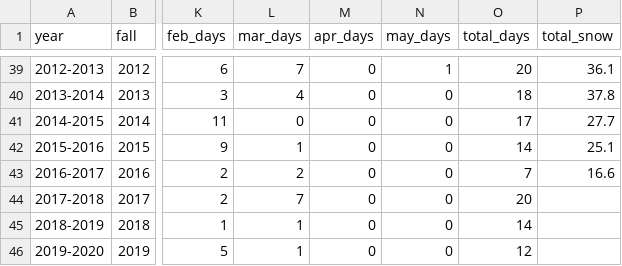
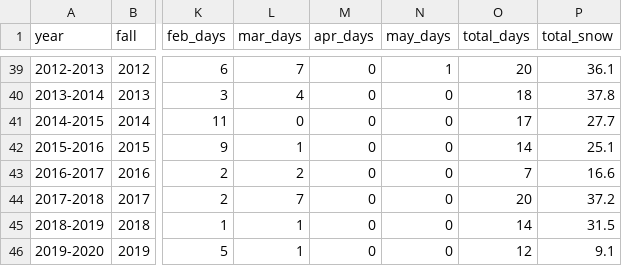
Before and after one commit to STAT-JET-ASU/Datasets, a CSV file: Instructor/wcsweatherdays.csv, drawn as a sheet; only a part is shown, gaps mark what is left out; the diff names each change by its address in the sheet, - before the commit and + after, or states it on an @@ line.

Commit message:
Update wcsweatherdays.csv

```diff
--- a/Instructor/wcsweatherdays.csv
+++ b/Instructor/wcsweatherdays.csv
-P44 (total_snow): (empty)
+P44 (total_snow): 37.2
-P45 (total_snow): (empty)
+P45 (total_snow): 31.5
-P46 (total_snow): (empty)
+P46 (total_snow): 9.1
```
